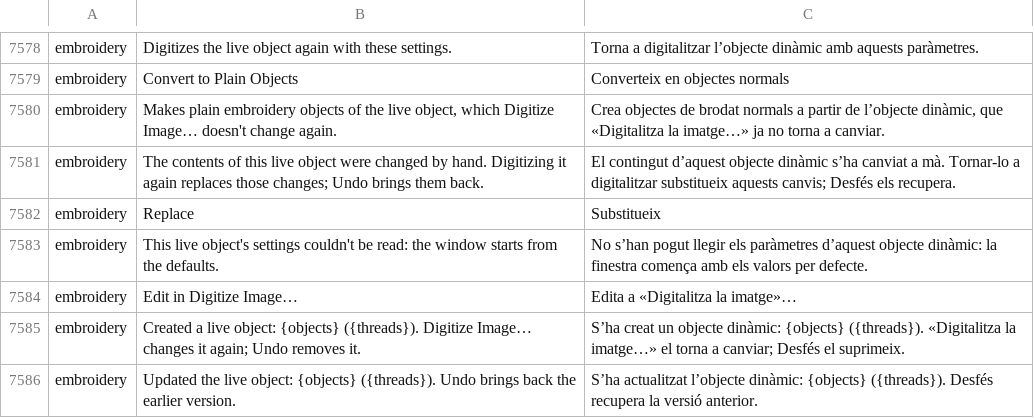
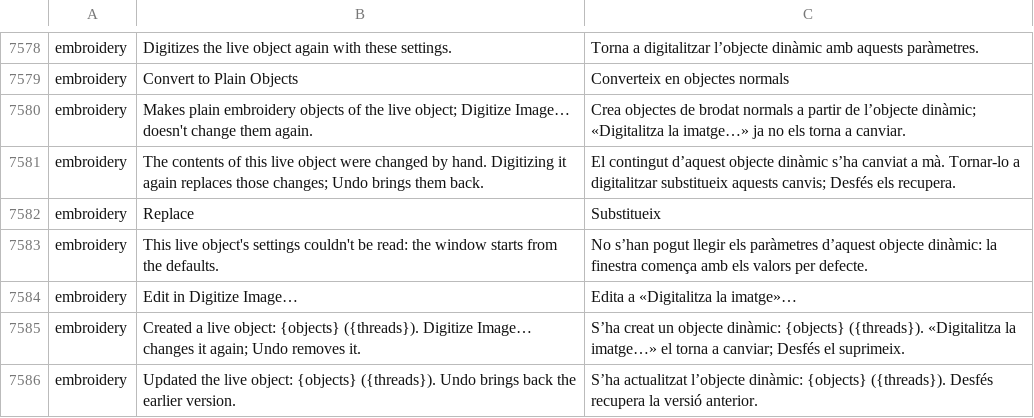
Before and after one commit to przbat-public/vectorcraft-stitch, a TSV file: crates/ui-egui/src/i18n/ca.tsv, drawn as a sheet; only a part is shown, gaps mark what is left out.

```diff
--- a/crates/ui-egui/src/i18n/ca.tsv
+++ b/crates/ui-egui/src/i18n/ca.tsv
@@ -7579,3 +7579,3 @@ embroidery	Digitizes the live object again with these settings.	Torna a digitali
 embroidery	Convert to Plain Objects	Converteix en objectes normals
-embroidery	Makes plain embroidery objects of the live object, which Digitize Image… doesn't change again.	Crea objectes de brodat normals a partir de l’objecte dinàmic, que «Digitalitza la imatge…» ja no torna a canviar.
+embroidery	Makes plain embroidery objects of the live object; Digitize Image… doesn't change them again.	Crea objectes de brodat normals a partir de l’objecte dinàmic; «Digitalitza la imatge…» ja no els torna a canviar.
 embroidery	The contents of this live object were changed by hand. Digitizing it again replaces those changes; Undo brings them back.	El contingut d’aquest objecte dinàmic s’ha canviat a mà. Tornar-lo a digitalitzar substitueix aquests canvis; Desfés els recupera.
```
Also changed, not shown: crates/ui-egui/src/i18n/bg.tsv, crates/ui-egui/src/i18n/bs.tsv, 26 other files.
